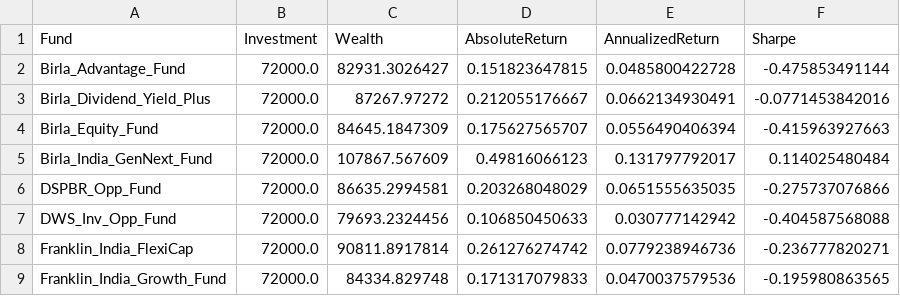
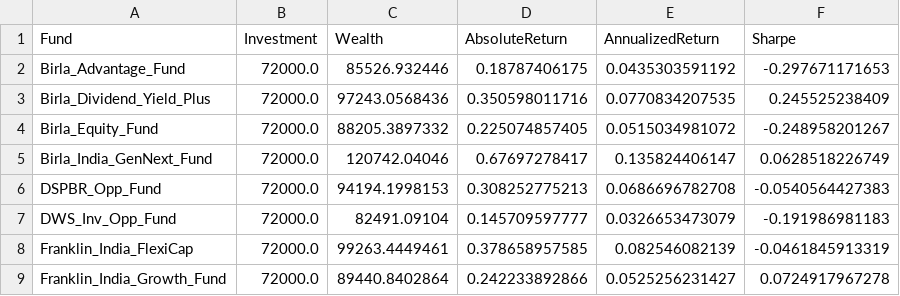
Before and after one commit to justchells/FinProj, a CSV file: V2/output/ma_normal_9_month.csv, drawn as a sheet; only a part is shown; the diff covers the shown part only.

```diff
--- a/V2/output/ma_normal_9_month.csv
+++ b/V2/output/ma_normal_9_month.csv
@@ -1,9 +1,9 @@
 Fund,Investment,Wealth,AbsoluteReturn,AnnualizedReturn,Sharpe
-Birla_Advantage_Fund,72000.0,82931.3026427,0.151823647815,0.0485800422728,-0.475853491144
-Birla_Dividend_Yield_Plus,72000.0,87267.97272,0.212055176667,0.0662134930491,-0.0771453842016
-Birla_Equity_Fund,72000.0,84645.1847309,0.175627565707,0.0556490406394,-0.415963927663
-Birla_India_GenNext_Fund,72000.0,107867.567609,0.49816066123,0.131797792017,0.114025480484
-DSPBR_Opp_Fund,72000.0,86635.2994581,0.203268048029,0.0651555635035,-0.275737076866
-DWS_Inv_Opp_Fund,72000.0,79693.2324456,0.106850450633,0.030777142942,-0.404587568088
-Franklin_India_FlexiCap,72000.0,90811.8917814,0.261276274742,0.0779238946736,-0.236777820271
-Franklin_India_Growth_Fund,72000.0,84334.829748,0.171317079833,0.0470037579536,-0.195980863565
+Birla_Advantage_Fund,72000.0,85526.932446,0.18787406175,0.0435303591192,-0.297671171653
+Birla_Dividend_Yield_Plus,72000.0,97243.0568436,0.350598011716,0.0770834207535,0.245525238409
+Birla_Equity_Fund,72000.0,88205.3897332,0.225074857405,0.0515034981072,-0.248958201267
+Birla_India_GenNext_Fund,72000.0,120742.04046,0.67697278417,0.135824406147,0.0628518226749
+DSPBR_Opp_Fund,72000.0,94194.1998153,0.308252775213,0.0686696782708,-0.0540564427383
+DWS_Inv_Opp_Fund,72000.0,82491.09104,0.145709597777,0.0326653473079,-0.191986981183
+Franklin_India_FlexiCap,72000.0,99263.4449461,0.378658957585,0.082546082139,-0.0461845913319
+Franklin_India_Growth_Fund,72000.0,89440.8402864,0.242233892866,0.0525256231427,0.0724917967278
```
Also changed, not shown: 90 edited cells elsewhere in this file, V2/output/ma_inverted_3_month.csv, V2/output/ma_inverted_6_month.csv, 7 other files.
